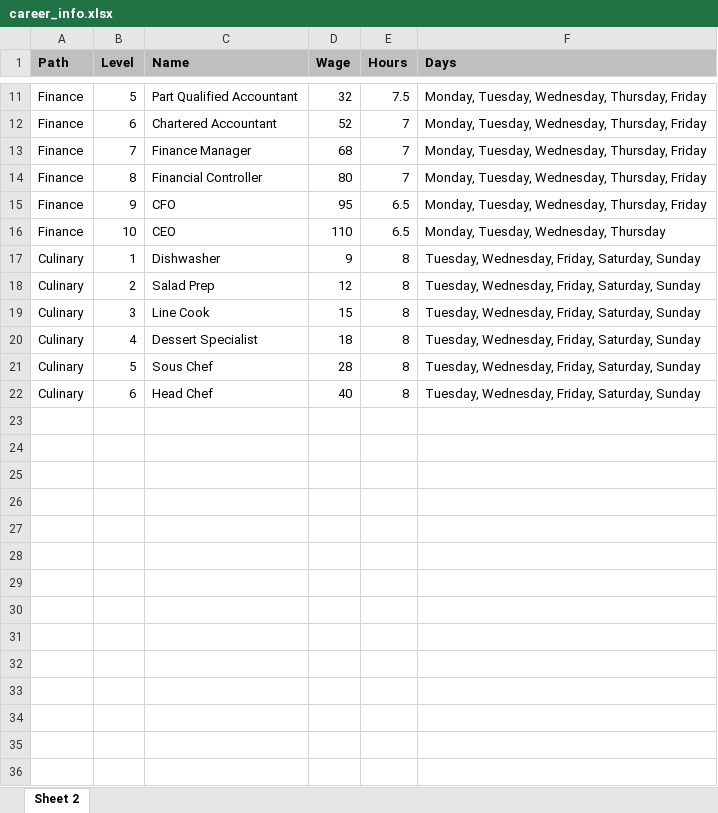
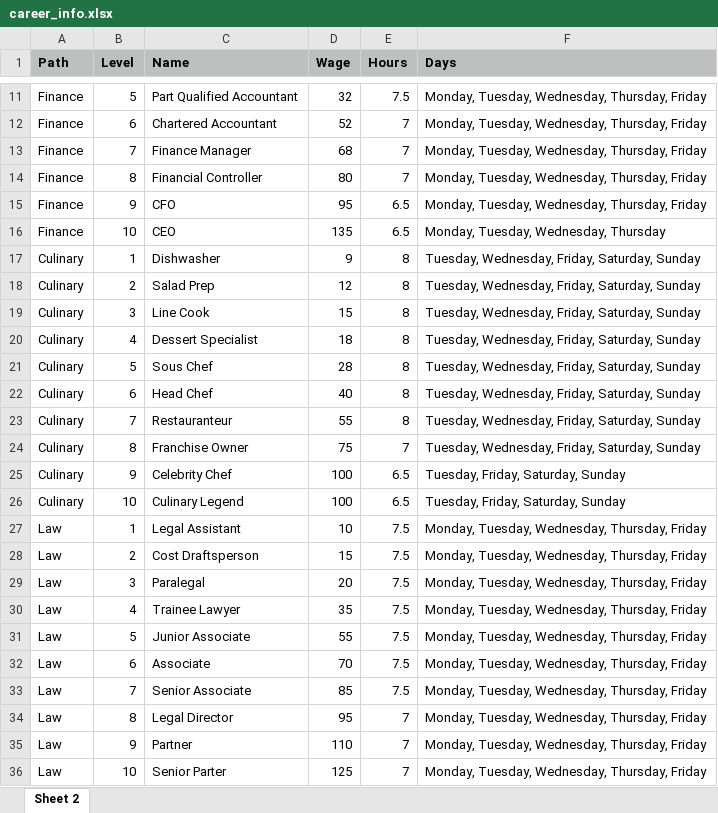
Before and after one commit to DanielP92/generations, an Excel workbook: career_info.xlsx, sheet Sheet 2, drawn as a sheet; only a part is shown, gaps mark what is left out; values as stored, in another font and other column widths than the file's, no borders; the diff names each change by its address in the sheet, - before the commit and + after, or states it on an @@ line.

Commit message:
new career path added

```diff
--- a/career_info.xlsx (sheet Sheet 2)
+++ b/career_info.xlsx (sheet Sheet 2)
-D16 (Wage): 110
+D16 (Wage): 135
+row 23: Culinary | 7 | Restauranteur | 55 | 8 | Tuesday, Wednesday, Friday, Saturday, Sunday
+row 24: Culinary | 8 | Franchise Owner | 75 | 7 | Tuesday, Wednesday, Friday, Saturday, Sunday
+row 25: Culinary | 9 | Celebrity Chef | 100 | 6.5 | Tuesday, Friday, Saturday, Sunday
+row 26: Culinary | 10 | Culinary Legend | 100 | 6.5 | Tuesday, Friday, Saturday, Sunday
+row 27: Law | 1 | Legal Assistant | 10 | 7.5 | Monday, Tuesday, Wednesday, Thursday, Friday
+row 28: Law | 2 | Cost Draftsperson | 15 | 7.5 | Monday, Tuesday, Wednesday, Thursday, Friday
+row 29: Law | 3 | Paralegal | 20 | 7.5 | Monday, Tuesday, Wednesday, Thursday, Friday
+row 30: Law | 4 | Trainee Lawyer | 35 | 7.5 | Monday, Tuesday, Wednesday, Thursday, Friday
+row 31: Law | 5 | Junior Associate | 55 | 7.5 | Monday, Tuesday, Wednesday, Thursday, Friday
+row 32: Law | 6 | Associate | 70 | 7.5 | Monday, Tuesday, Wednesday, Thursday, Friday
+row 33: Law | 7 | Senior Associate | 85 | 7.5 | Monday, Tuesday, Wednesday, Thursday, Friday
+row 34: Law | 8 | Legal Director | 95 | 7 | Monday, Tuesday, Wednesday, Thursday, Friday
+row 35: Law | 9 | Partner | 110 | 7 | Monday, Tuesday, Wednesday, Thursday, Friday
+row 36: Law | 10 | Senior Parter | 125 | 7 | Monday, Tuesday, Wednesday, Thursday, Friday
```
Also changed, not shown: 2 other files.
